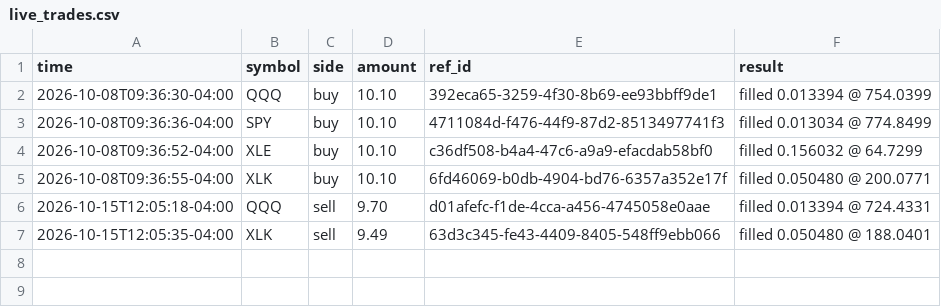
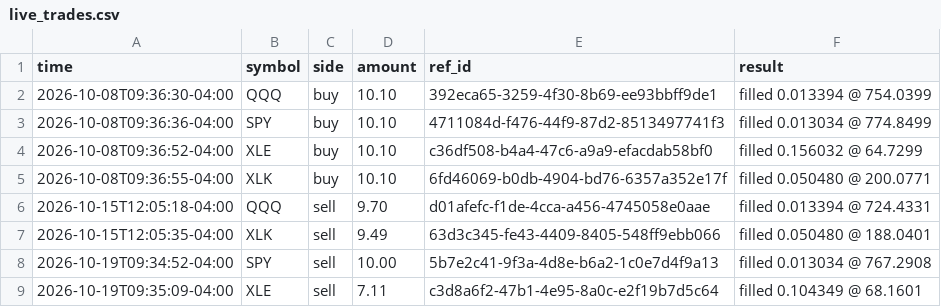
Before and after one commit to danzoulek/paper-trader, a CSV file: state/live_trades.csv, drawn as a sheet; the diff names each change by its address in the sheet, - before the commit and + after, or states it on an @@ line.

```diff
--- a/state/live_trades.csv
+++ b/state/live_trades.csv
+row 8: 2026-10-19T09:34:52-04:00 | SPY | sell | 10.00 | 5b7e2c41-9f3a-4d8e-b6a2-1c0e7d4f9a13 | filled 0.013034 @ 767.2908
+row 9: 2026-10-19T09:35:09-04:00 | XLE | sell | 7.11 | c3d8a6f2-47b1-4e95-8a0c-e2f19b7d5c64 | filled 0.104349 @ 68.1601
```
